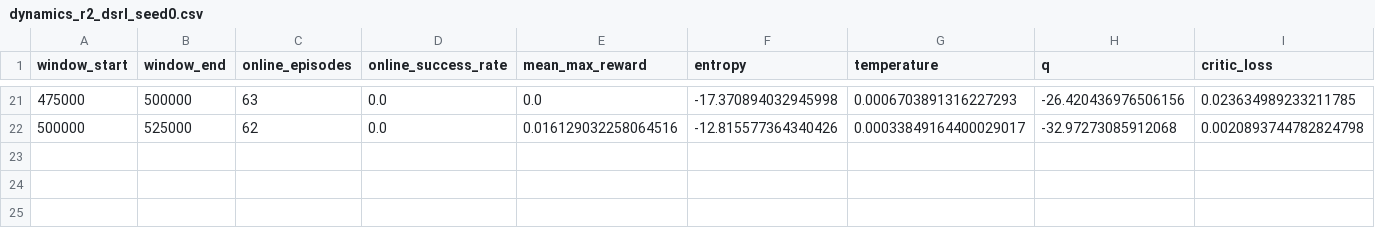
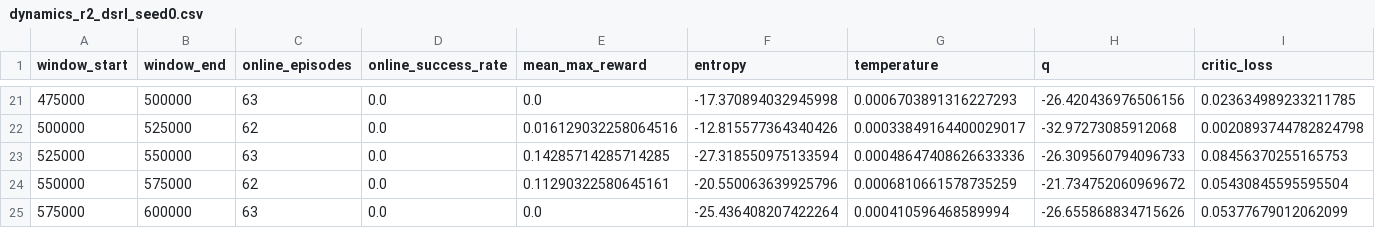
Before and after one commit to jindajia/Streaming-ARLI, a CSV file: results/r2/dynamics_r2_dsrl_seed0.csv, drawn as a sheet; only a part is shown, gaps mark what is left out; the diff names each change by its address in the sheet, - before the commit and + after, or states it on an @@ line.

```diff
--- a/results/r2/dynamics_r2_dsrl_seed0.csv
+++ b/results/r2/dynamics_r2_dsrl_seed0.csv
+row 23: 525000 | 550000 | 63 | 0.0 | 0.14285714285714285 | -27.318550975133594 | 0.00048647408626633336 | -26.309560794096733 | 0.08456370255165753
+row 24: 550000 | 575000 | 62 | 0.0 | 0.11290322580645161 | -20.550063639925796 | 0.0006810661578735259 | -21.734752060969672 | 0.05430845595595504
+row 25: 575000 | 600000 | 63 | 0.0 | 0.0 | -25.436408207422264 | 0.000410596468589994 | -26.655868834715626 | 0.05377679012062099
```
Also changed, not shown: results/r2/prefill_summary.csv, results/r2/r2_evals.csv, 10 other files.
